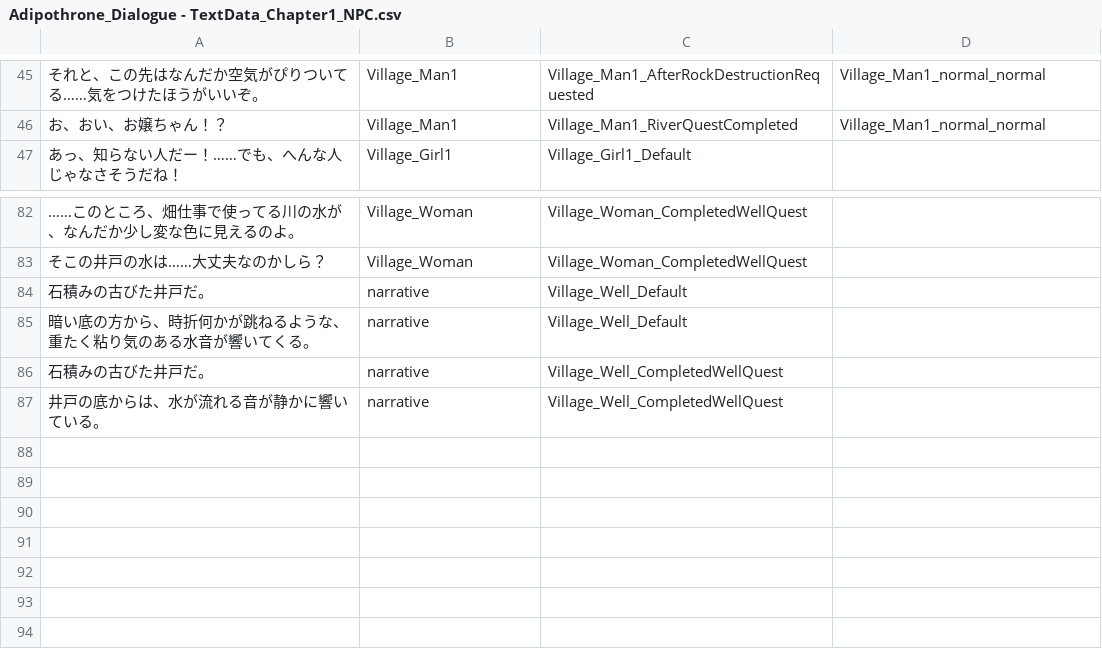
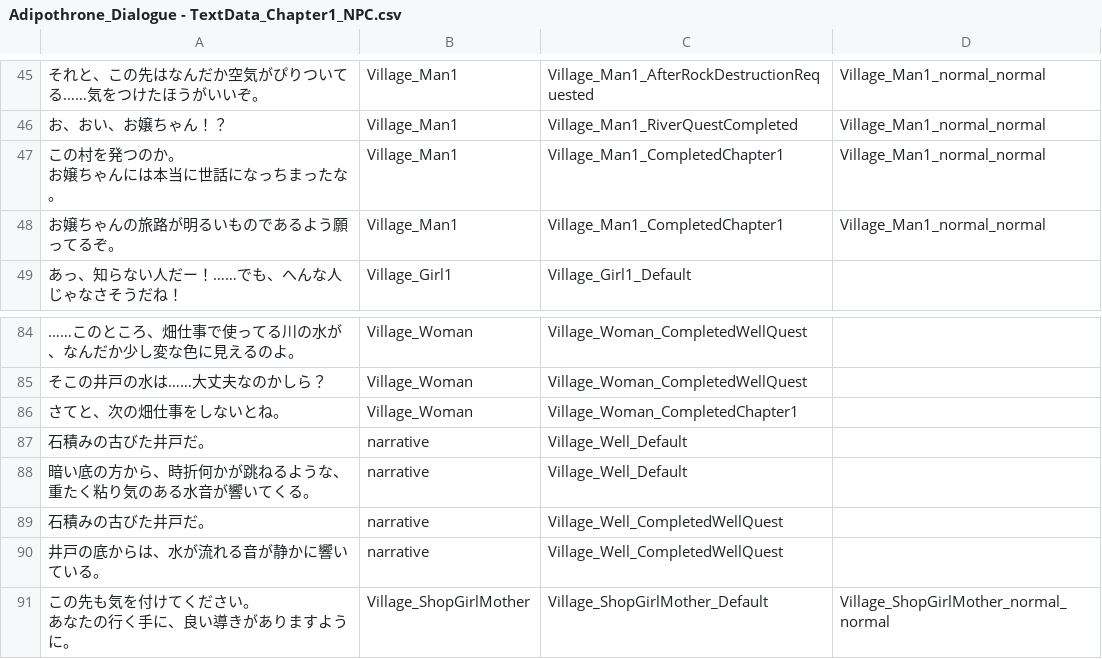
Before and after one commit to bokegaeru0805/Adipothrone, a CSV file: Assets/Text/Adipothrone_Dialogue - TextData_Chapter1_NPC.csv, drawn as a sheet; only a part is shown, gaps mark what is left out; ↵ is a line break in a cell; the diff names each change by its address in the sheet, - before the commit and + after, or states it on an @@ line.

```diff
--- a/Assets/Text/Adipothrone_Dialogue - TextData_Chapter1_NPC.csv
+++ b/Assets/Text/Adipothrone_Dialogue - TextData_Chapter1_NPC.csv
+row 47: この村を発つのか。 ↵ お嬢ちゃんには本当に世話になっちまったな。 | Village_Man1 | Village_Man1_CompletedChapter1 | Village_Man1_normal_normal
+row 48: お嬢ちゃんの旅路が明るいものであるよう願ってるぞ。 | Village_Man1 | Village_Man1_CompletedChapter1 | Village_Man1_normal_normal
+row 86: さてと、次の畑仕事をしないとね。 | Village_Woman | Village_Woman_CompletedChapter1
+row 91: この先も気を付けてください。 ↵ あなたの行く手に、良い導きがありますように。 | Village_ShopGirlMother | Village_ShopGirlMother_Default | Village_ShopGirlMother_normal_normal
```
Also changed, not shown: 27 other files.
